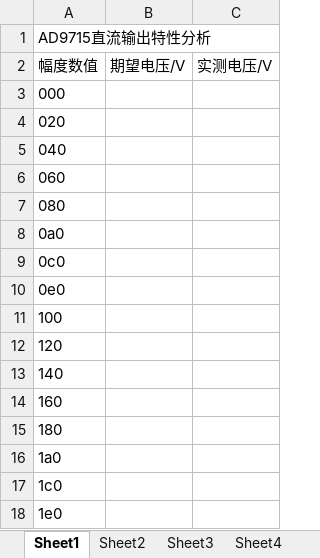
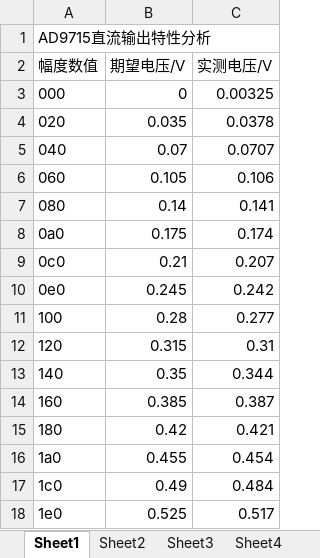
Before and after one commit to zlj09/ADDA-firmware, an Excel workbook: documents/AD9715特性分析.xlsx, sheet Sheet1, drawn as a sheet; only a part is shown; values as stored, in another font and other column widths than the file's, no borders; charts and pictures not drawn; the diff covers the shown part only; the diff names each change by its address in the sheet, - before the commit and + after, or states it on an @@ line.

```diff
--- a/documents/AD9715特性分析.xlsx (sheet Sheet1)
+++ b/documents/AD9715特性分析.xlsx (sheet Sheet1)
-B3 (期望电压/V): (empty)
+B3 (期望电压/V): 0
-C3 (实测电压/V): (empty)
+C3 (实测电压/V): 0.00325
-B4 (期望电压/V): (empty)
+B4 (期望电压/V): 0.035
-C4 (实测电压/V): (empty)
+C4 (实测电压/V): 0.0378
-B5 (期望电压/V): (empty)
+B5 (期望电压/V): 0.07
-C5 (实测电压/V): (empty)
+C5 (实测电压/V): 0.0707
-B6 (期望电压/V): (empty)
+B6 (期望电压/V): 0.105
-C6 (实测电压/V): (empty)
+C6 (实测电压/V): 0.106
-B7 (期望电压/V): (empty)
+B7 (期望电压/V): 0.14
-C7 (实测电压/V): (empty)
+C7 (实测电压/V): 0.141
-B8 (期望电压/V): (empty)
+B8 (期望电压/V): 0.175
-C8 (实测电压/V): (empty)
+C8 (实测电压/V): 0.174
-B9 (期望电压/V): (empty)
+B9 (期望电压/V): 0.21
-C9 (实测电压/V): (empty)
+C9 (实测电压/V): 0.207
-B10 (期望电压/V): (empty)
+B10 (期望电压/V): 0.245
-C10 (实测电压/V): (empty)
+C10 (实测电压/V): 0.242
-B11 (期望电压/V): (empty)
+B11 (期望电压/V): 0.28
-C11 (实测电压/V): (empty)
+C11 (实测电压/V): 0.277
-B12 (期望电压/V): (empty)
+B12 (期望电压/V): 0.315
-C12 (实测电压/V): (empty)
+C12 (实测电压/V): 0.31
-B13 (期望电压/V): (empty)
+B13 (期望电压/V): 0.35
-C13 (实测电压/V): (empty)
+C13 (实测电压/V): 0.344
-B14 (期望电压/V): (empty)
+B14 (期望电压/V): 0.385
-C14 (实测电压/V): (empty)
+C14 (实测电压/V): 0.387
-B15 (期望电压/V): (empty)
+B15 (期望电压/V): 0.42
-C15 (实测电压/V): (empty)
+C15 (实测电压/V): 0.421
-B16 (期望电压/V): (empty)
+B16 (期望电压/V): 0.455
-C16 (实测电压/V): (empty)
+C16 (实测电压/V): 0.454
-B17 (期望电压/V): (empty)
+B17 (期望电压/V): 0.49
-C17 (实测电压/V): (empty)
+C17 (实测电压/V): 0.484
-B18 (期望电压/V): (empty)
+B18 (期望电压/V): 0.525
-C18 (实测电压/V): (empty)
+C18 (实测电压/V): 0.517
```
Also changed, not shown: 1 added row and 32 edited cells elsewhere in this sheet, sheet Sheet3, sheet Sheet4, sheet Sheet2, other sheet tabs, formulas that keep their value, charts or pictures, 3 other files.
